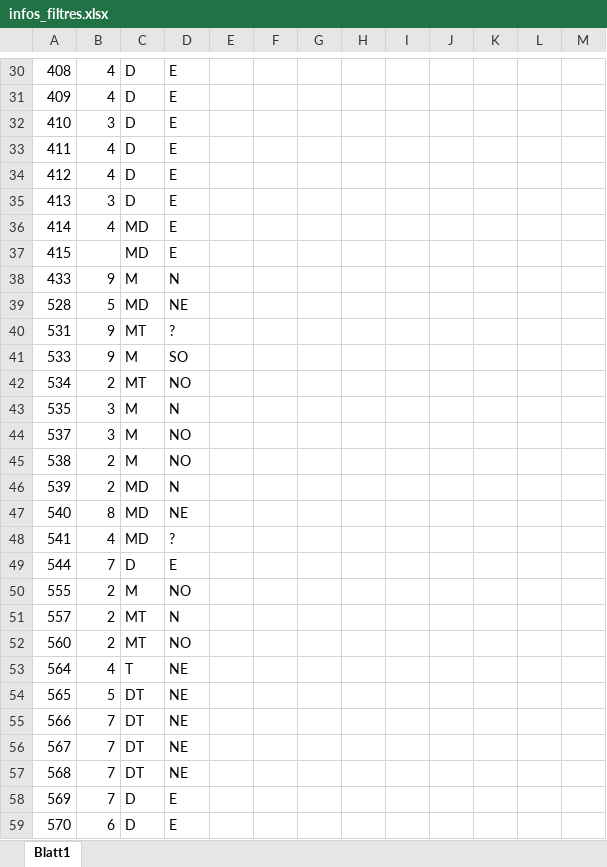
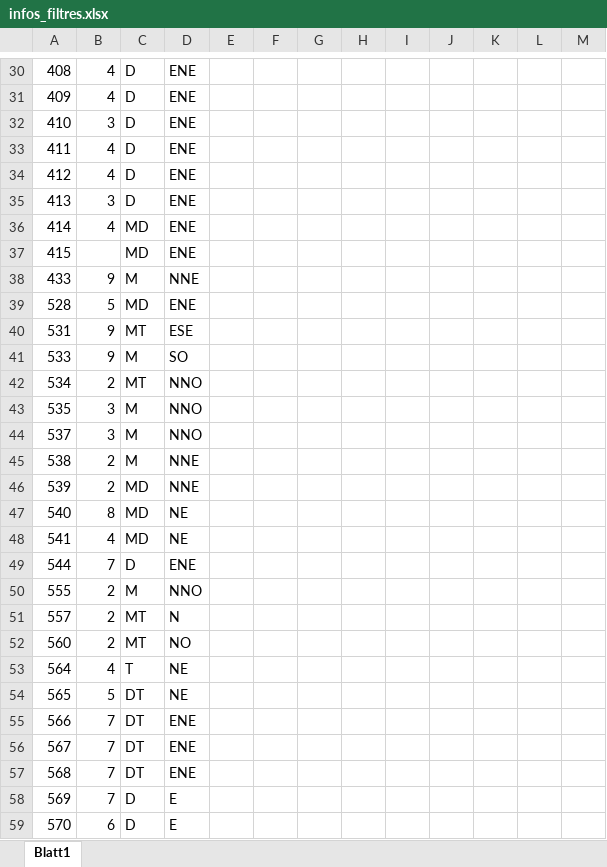
Before and after one commit to ebeaudin3/Tropos-code, an Excel workbook: infos_filtres.xlsx, sheet Blatt1, drawn as a sheet; only a part is shown, gaps mark what is left out; values as stored, in another font and other column widths than the file's, no borders; the diff covers the shown part only; the diff names each change by its address in the sheet, - before the commit and + after, or states it on an @@ line.

```diff
--- a/infos_filtres.xlsx (sheet Blatt1)
+++ b/infos_filtres.xlsx (sheet Blatt1)
-D30:D37: E
+D30:D37: ENE
-D38: N
+D38: NNE
-D39: NE
+D39: ENE
-D40: ?
+D40: ESE
-D42: NO
+D42: NNO
-D43: N
+D43: NNO
-D44: NO
+D44: NNO
-D45: NO
+D45: NNE
-D46: N
+D46: NNE
-D48: ?
+D48: NE
-D49: E
+D49: ENE
-D50: NO
+D50: NNO
-D55:D57: NE
+D55:D57: ENE
```
Also changed, not shown: 36 edited cells elsewhere in this sheet, 2 other files.
